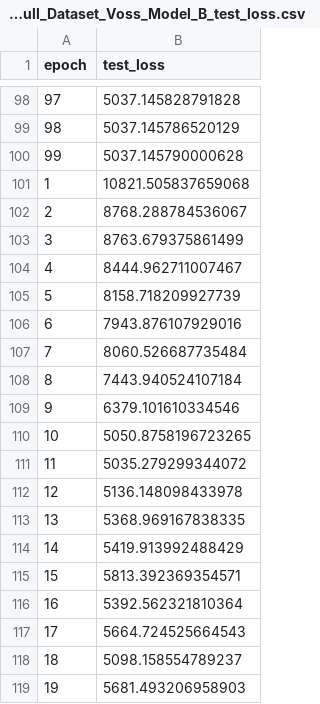
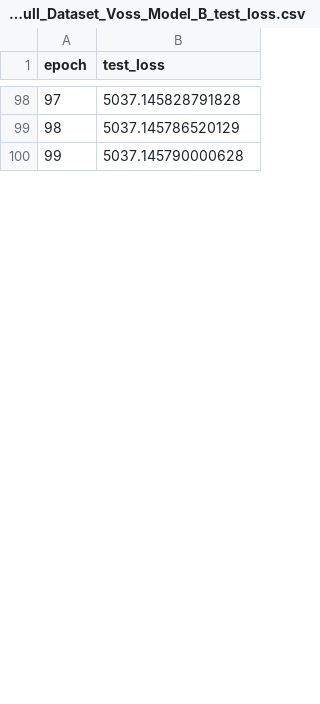
Before and after one commit to arcturus5340/IOTransferLearning, a CSV file: training/Train_Full_Dataset_Voss_Model_B_test_loss.csv, drawn as a sheet; only a part is shown, gaps mark what is left out; the diff covers the shown part only; the diff names each change by its address in the sheet, - before the commit and + after, or states it on an @@ line.

```diff
--- a/training/Train_Full_Dataset_Voss_Model_B_test_loss.csv
+++ b/training/Train_Full_Dataset_Voss_Model_B_test_loss.csv
-row 101: 1 | 10821.505837659068
-row 102: 2 | 8768.288784536067
-row 103: 3 | 8763.679375861499
-row 104: 4 | 8444.962711007467
-row 105: 5 | 8158.718209927739
-row 106: 6 | 7943.876107929016
-row 107: 7 | 8060.526687735484
-row 108: 8 | 7443.940524107184
-row 109: 9 | 6379.101610334546
-row 110: 10 | 5050.8758196723265
-row 111: 11 | 5035.279299344072
-row 112: 12 | 5136.148098433978
-row 113: 13 | 5368.969167838335
-row 114: 14 | 5419.913992488429
-row 115: 15 | 5813.392369354571
-row 116: 16 | 5392.562321810364
-row 117: 17 | 5664.724525664543
-row 118: 18 | 5098.158554789237
-row 119: 19 | 5681.493206958903
```
Also changed, not shown: 80 removed rows elsewhere in this file, training/Train_Full_Dataset_Model_A_test_loss.csv, training/Train_Full_Dataset_Voss_Model_C_test_loss.csv, 2 other files.
